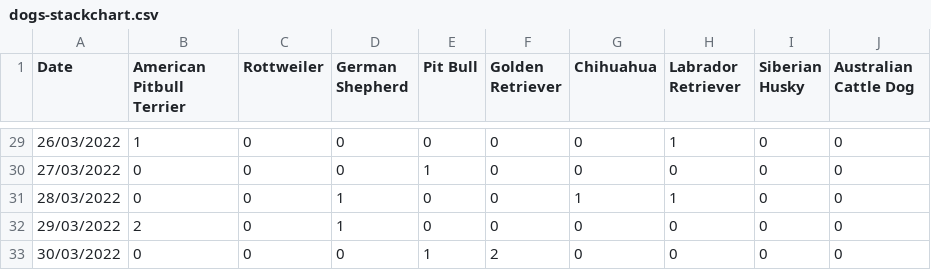
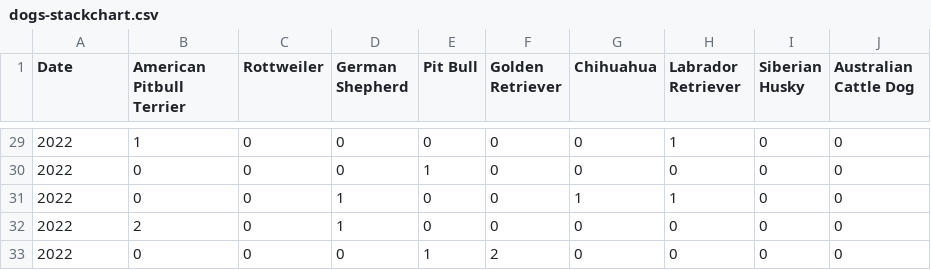
Before and after one commit to nethyabanukin/F20DV, a CSV file: dogs-stackchart.csv, drawn as a sheet; only a part is shown, gaps mark what is left out; the diff covers the shown part only.

```diff
--- a/dogs-stackchart.csv
+++ b/dogs-stackchart.csv
@@ -29,5 +29,5 @@
-26/03/2022,1,0,0,0,0,0,1,0,0
-27/03/2022,0,0,0,1,0,0,0,0,0
-28/03/2022,0,0,1,0,0,1,1,0,0
-29/03/2022,2,0,1,0,0,0,0,0,0
-30/03/2022,0,0,0,1,2,0,0,0,0
+2022,1,0,0,0,0,0,1,0,0
+2022,0,0,0,1,0,0,0,0,0
+2022,0,0,1,0,0,1,1,0,0
+2022,2,0,1,0,0,0,0,0,0
+2022,0,0,0,1,2,0,0,0,0
```
Also changed, not shown: 27 edited cells elsewhere in this file.
